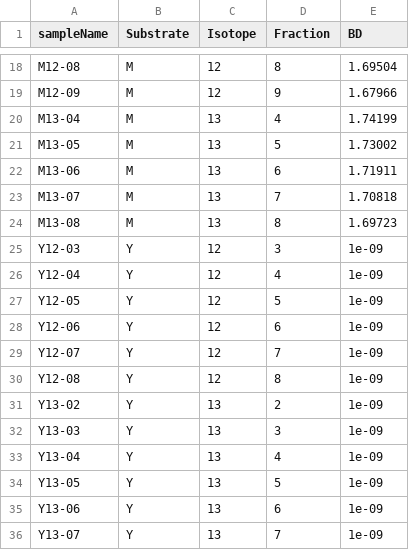
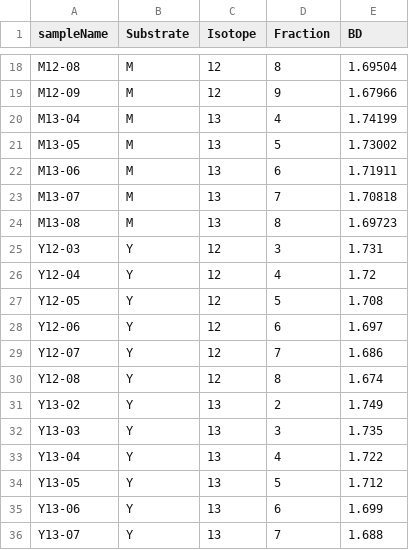
Before and after one commit to danchurch/FunctionalMicrobiomePractical, a CSV file: funmic2026/metabarcodeData/sip2026.csv, drawn as a sheet; only a part is shown, gaps mark what is left out.

Commit message:
update metabarcoding sample data

```diff
--- a/funmic2026/metabarcodeData/sip2026.csv
+++ b/funmic2026/metabarcodeData/sip2026.csv
@@ -24,13 +24,13 @@ M13-07,M,13,7,1.70818
 M13-08,M,13,8,1.69723
-Y12-03,Y,12,3,1e-09
-Y12-04,Y,12,4,1e-09
-Y12-05,Y,12,5,1e-09
-Y12-06,Y,12,6,1e-09
-Y12-07,Y,12,7,1e-09
-Y12-08,Y,12,8,1e-09
-Y13-02,Y,13,2,1e-09
-Y13-03,Y,13,3,1e-09
-Y13-04,Y,13,4,1e-09
-Y13-05,Y,13,5,1e-09
-Y13-06,Y,13,6,1e-09
-Y13-07,Y,13,7,1e-09
+Y12-03,Y,12,3,1.731
+Y12-04,Y,12,4,1.72
+Y12-05,Y,12,5,1.708
+Y12-06,Y,12,6,1.697
+Y12-07,Y,12,7,1.686
+Y12-08,Y,12,8,1.674
+Y13-02,Y,13,2,1.749
+Y13-03,Y,13,3,1.735
+Y13-04,Y,13,4,1.722
+Y13-05,Y,13,5,1.712
+Y13-06,Y,13,6,1.699
+Y13-07,Y,13,7,1.688
```
Also changed, not shown: 2 other files.
